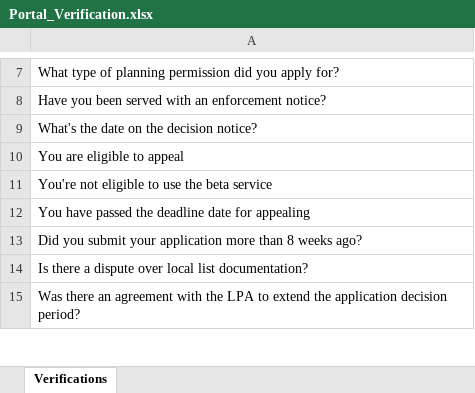
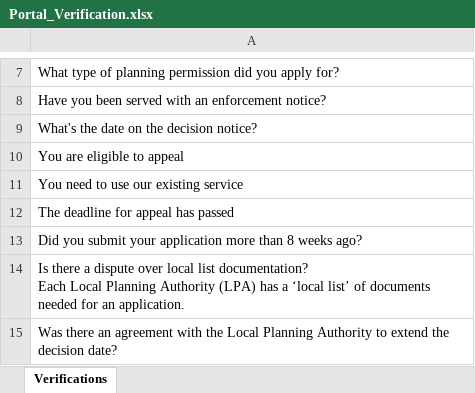
Before and after one commit to sand273/PINS_ODT_TEST, an Excel workbook: Data Files/Portal_Verification.xlsx, sheet Verifications, drawn as a sheet; only a part is shown, gaps mark what is left out; values as stored, in another font and other column widths than the file's, no borders; ↵ is a line break in a cell; the diff covers the shown part only; the diff names each change by its address in the sheet, - before the commit and + after, or states it on an @@ line.

Commit message:
Started 845 appeals scenario 1

```diff
--- a/Data Files/Portal_Verification.xlsx (sheet Verifications)
+++ b/Data Files/Portal_Verification.xlsx (sheet Verifications)
-A11: You're not eligible to use the beta service
+A11: You need to use our existing service
-A12: You have passed the deadline date for appealing
+A12: The deadline for appeal has passed
-A14: …list documentation?
+A14: …list documentation? ↵ Each Local Planning Authority (LPA) has a ‘local list’ of documents needed for an application.
-A15: …with the LPA to extend the application decision period?
+A15: …with the Local Planning Authority to extend the decision date?
```
Also changed, not shown: 7 edited cells elsewhere in this sheet, 35 other files.
